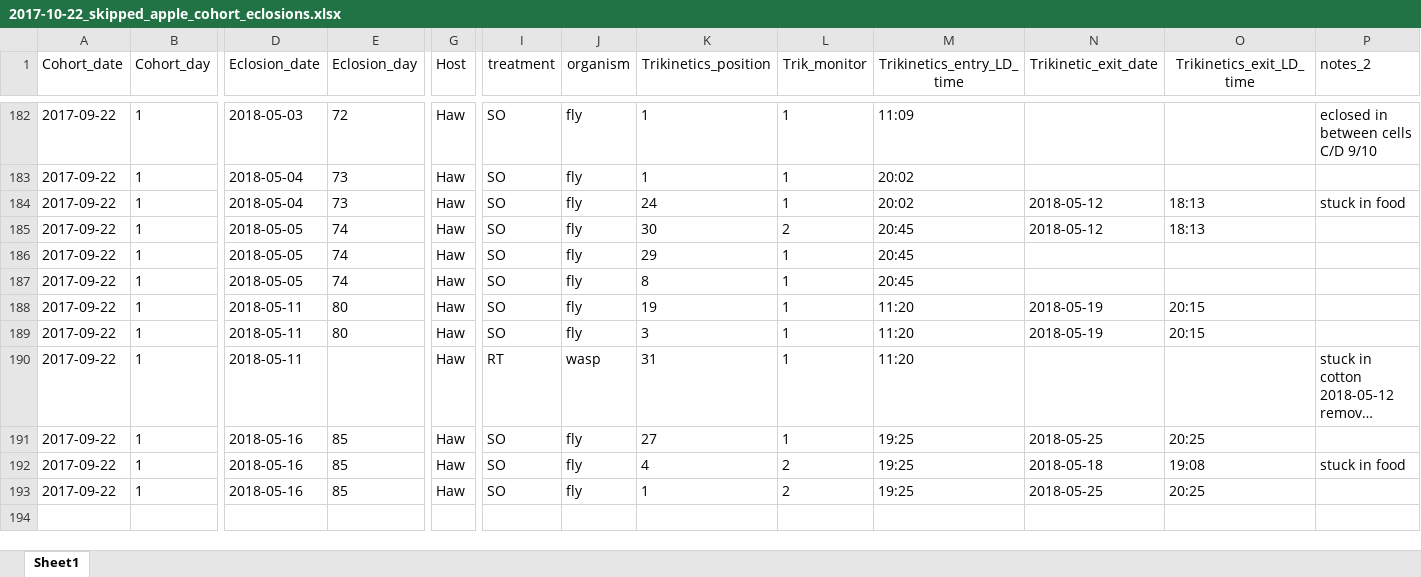
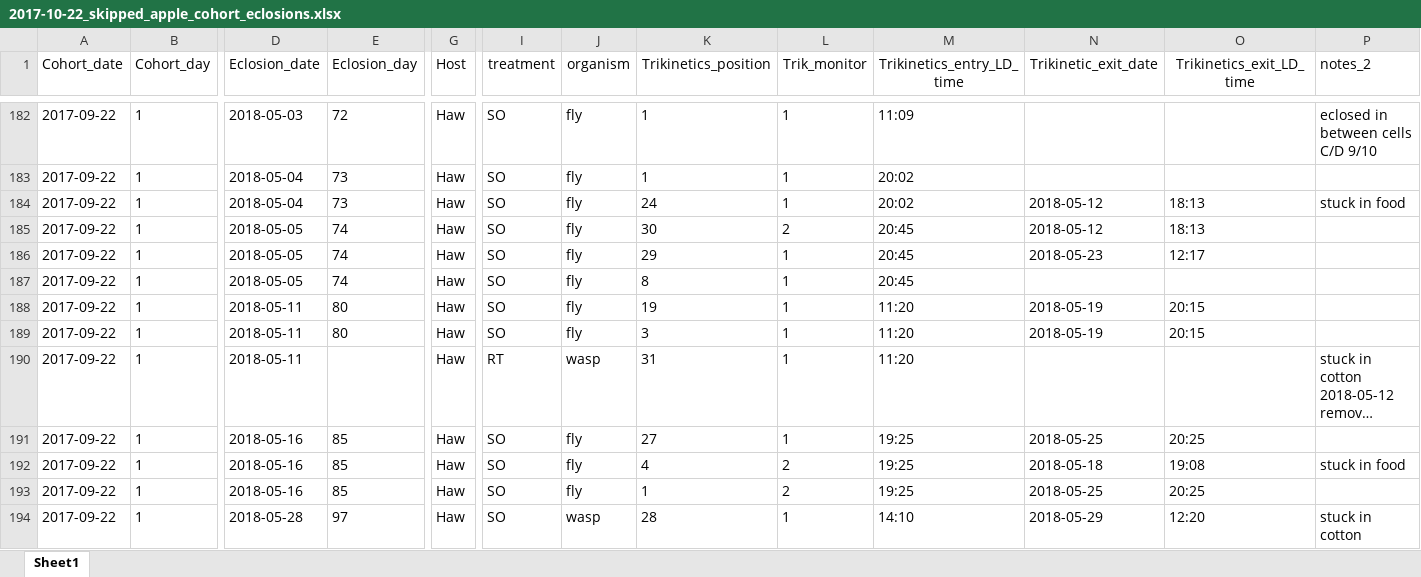
Before and after one commit to adnguyen/Circadian_rhythm_runs_seasonal_timing, an Excel workbook: Data/2017-10-22_skipped_apple_cohort_eclosions.xlsx, sheet Sheet1, drawn as a sheet; only a part is shown, gaps mark what is left out; long unchanged cells end in …; values as stored, in another font and other column widths than the file's, no borders; rows hold the shown columns only; the diff names each change by its address in the sheet, - before the commit and + after, or states it on an @@ line.

```diff
--- a/Data/2017-10-22_skipped_apple_cohort_eclosions.xlsx (sheet Sheet1)
+++ b/Data/2017-10-22_skipped_apple_cohort_eclosions.xlsx (sheet Sheet1)
-N186 (Trikinetic_exit_date): (empty)
+N186 (Trikinetic_exit_date): 2018-05-23
-O186 (Trikinetics_exit_LD_time): (empty)
+O186 (Trikinetics_exit_LD_time): 12:17
+row 194: 2017-09-22 | 1 | 2018-05-28 | 97 | Haw | SO | wasp | 28 | 1 | 14:10 | 2018-05-29 | 12:20 | stuck in cotton
```
Also changed, not shown: Data/2017-08-24_rhagoletis_data_sheet.xlsx, 1 other file.
